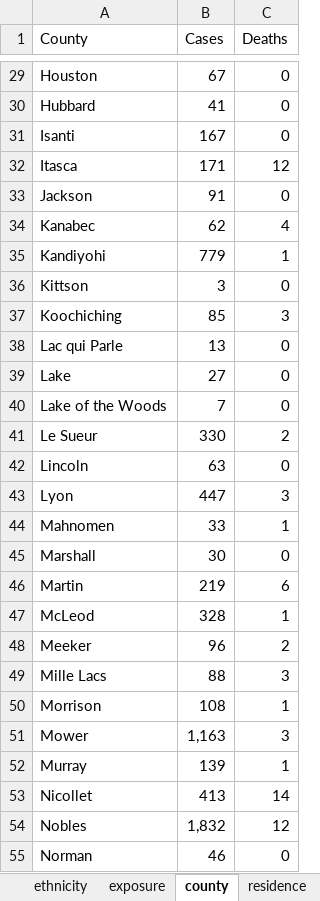
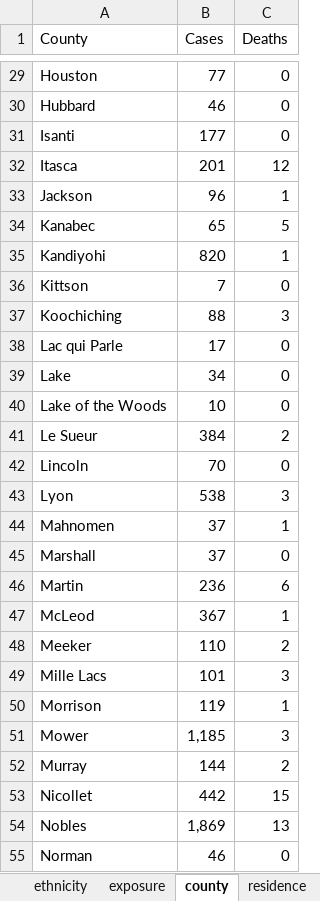
Before and after one commit to letrout/covid-mn, an Excel workbook: MN_covid.xlsx, sheet county, drawn as a sheet; only a part is shown, gaps mark what is left out; values as stored, in another font and other column widths than the file's, no borders; the diff covers the shown part only; the diff names each change by its address in the sheet, - before the commit and + after, or states it on an @@ line.

```diff
--- a/MN_covid.xlsx (sheet county)
+++ b/MN_covid.xlsx (sheet county)
-B29 (Cases): 67
+B29 (Cases): 77
-B30 (Cases): 41
+B30 (Cases): 46
-B31 (Cases): 167
+B31 (Cases): 177
-B32 (Cases): 171
+B32 (Cases): 201
-B33 (Cases): 91
+B33 (Cases): 96
-C33 (Deaths): 0
+C33 (Deaths): 1
-B34 (Cases): 62
+B34 (Cases): 65
-C34 (Deaths): 4
+C34 (Deaths): 5
-B35 (Cases): 779
+B35 (Cases): 820
-B36 (Cases): 3
+B36 (Cases): 7
-B37 (Cases): 85
+B37 (Cases): 88
-B38 (Cases): 13
+B38 (Cases): 17
-B39 (Cases): 27
+B39 (Cases): 34
-B40 (Cases): 7
+B40 (Cases): 10
-B41 (Cases): 330
+B41 (Cases): 384
-B42 (Cases): 63
+B42 (Cases): 70
-B43 (Cases): 447
+B43 (Cases): 538
-B44 (Cases): 33
+B44 (Cases): 37
-B45 (Cases): 30
+B45 (Cases): 37
-B46 (Cases): 219
+B46 (Cases): 236
-B47 (Cases): 328
+B47 (Cases): 367
-B48 (Cases): 96
+B48 (Cases): 110
-B49 (Cases): 88
+B49 (Cases): 101
-B50 (Cases): 108
+B50 (Cases): 119
-B51 (Cases): 1,163
+B51 (Cases): 1,185
-B52 (Cases): 139
+B52 (Cases): 144
-C52 (Deaths): 1
+C52 (Deaths): 2
-B53 (Cases): 413
+B53 (Cases): 442
-C53 (Deaths): 14
+C53 (Deaths): 15
-B54 (Cases): 1,832
+B54 (Cases): 1,869
-C54 (Deaths): 12
+C54 (Deaths): 13
```
Also changed, not shown: 68 edited cells elsewhere in this sheet, sheet testing, sheet cases, sheet hospitalizations, sheet age, sheet deaths, sheet ethnicity, 3 more sheets.
